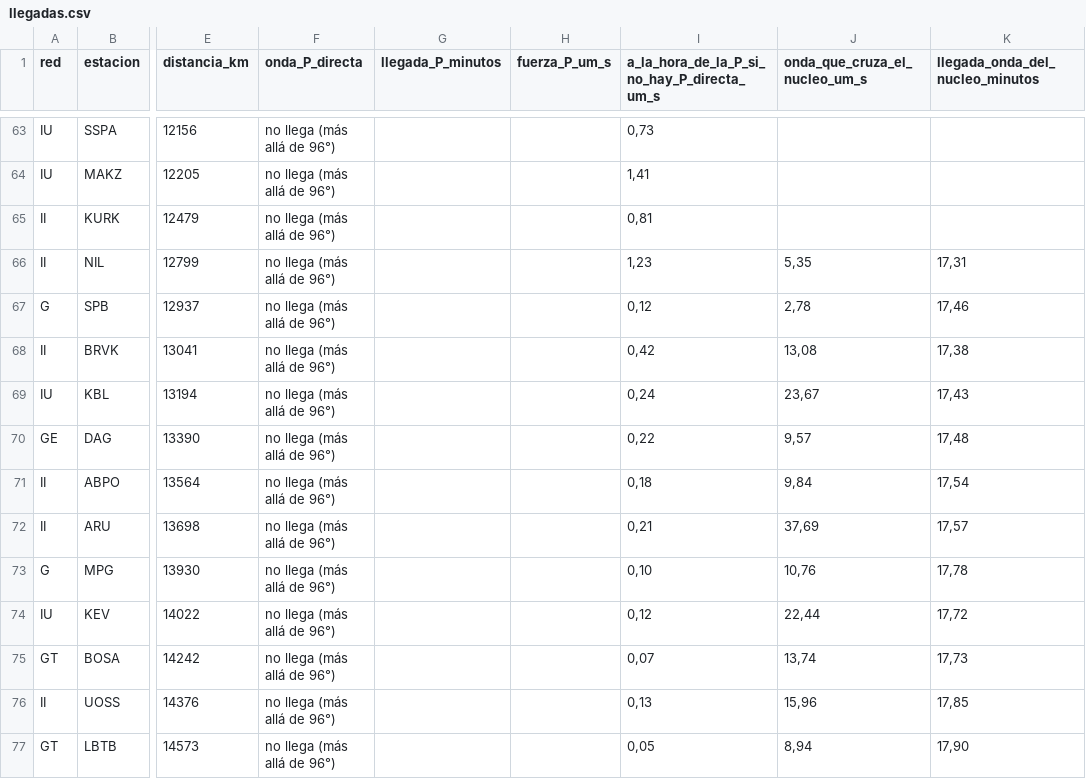
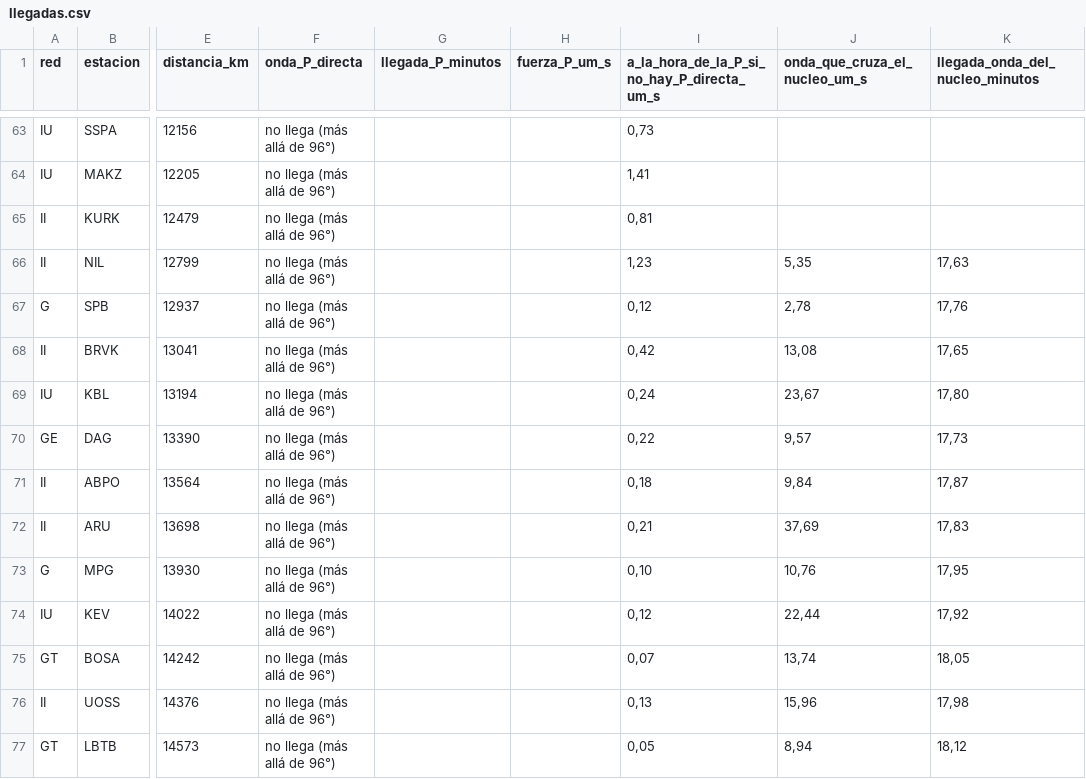
Before and after one commit to GinColLab/aula, a CSV file: docs/biologia-geologia-ccaa/t01-c3/materiales/llegadas.csv, drawn as a sheet; only a part is shown, gaps mark what is left out; the diff covers the shown part only; the diff names each change by its address in the sheet, - before the commit and + after, or states it on an @@ line.

```diff
--- a/docs/biologia-geologia-ccaa/t01-c3/materiales/llegadas.csv
+++ b/docs/biologia-geologia-ccaa/t01-c3/materiales/llegadas.csv
-K66 (llegada_onda_del_nucleo_minutos): 17,31
+K66 (llegada_onda_del_nucleo_minutos): 17,63
-K67 (llegada_onda_del_nucleo_minutos): 17,46
+K67 (llegada_onda_del_nucleo_minutos): 17,76
-K68 (llegada_onda_del_nucleo_minutos): 17,38
+K68 (llegada_onda_del_nucleo_minutos): 17,65
-K69 (llegada_onda_del_nucleo_minutos): 17,43
+K69 (llegada_onda_del_nucleo_minutos): 17,80
-K70 (llegada_onda_del_nucleo_minutos): 17,48
+K70 (llegada_onda_del_nucleo_minutos): 17,73
-K71 (llegada_onda_del_nucleo_minutos): 17,54
+K71 (llegada_onda_del_nucleo_minutos): 17,87
-K72 (llegada_onda_del_nucleo_minutos): 17,57
+K72 (llegada_onda_del_nucleo_minutos): 17,83
-K73 (llegada_onda_del_nucleo_minutos): 17,78
+K73 (llegada_onda_del_nucleo_minutos): 17,95
-K74 (llegada_onda_del_nucleo_minutos): 17,72
+K74 (llegada_onda_del_nucleo_minutos): 17,92
-K75 (llegada_onda_del_nucleo_minutos): 17,73
+K75 (llegada_onda_del_nucleo_minutos): 18,05
-K76 (llegada_onda_del_nucleo_minutos): 17,85
+K76 (llegada_onda_del_nucleo_minutos): 17,98
-K77 (llegada_onda_del_nucleo_minutos): 17,90
+K77 (llegada_onda_del_nucleo_minutos): 18,12
```
Also changed, not shown: 11 edited cells elsewhere in this file, docs/en/biologia-geologia-ccaa/t01-c3/materiales/llegadas.csv, 6 other files.
